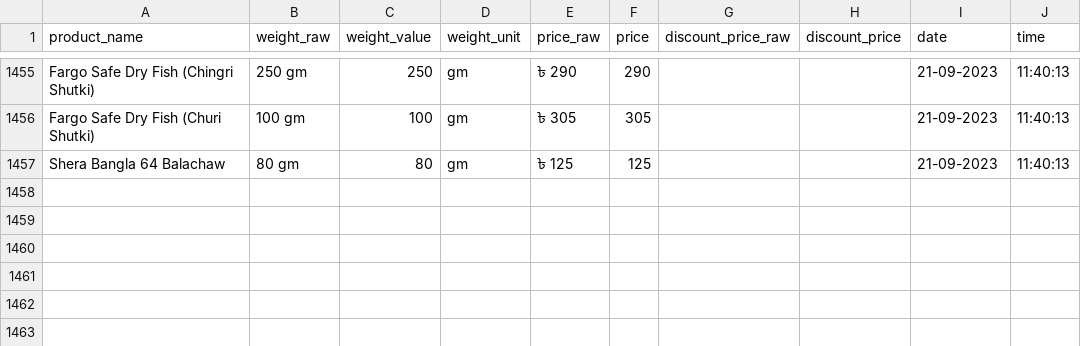
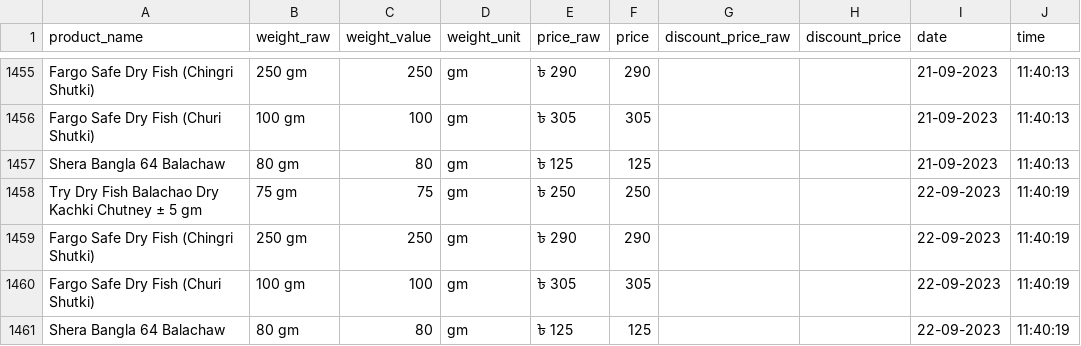
Before and after one commit to Shayokh144/Commodity_Price_Analysis_BD, a CSV file: data/price_data/dried_fish/dried_fish.csv, drawn as a sheet; only a part is shown, gaps mark what is left out.

```diff
--- a/data/price_data/dried_fish/dried_fish.csv
+++ b/data/price_data/dried_fish/dried_fish.csv
@@ -1457 +1457,5 @@ Fargo Safe Dry Fish (Churi Shutki),100 gm,100,gm,৳ 305,305,,,21-09-2023,11:40:
 Shera Bangla 64 Balachaw,80 gm,80,gm,৳ 125,125,,,21-09-2023,11:40:13
+Try Dry Fish Balachao Dry Kachki Chutney ± 5 gm,75 gm,75,gm,৳ 250,250,,,22-09-2023,11:40:19
+Fargo Safe Dry Fish (Chingri Shutki),250 gm,250,gm,৳ 290,290,,,22-09-2023,11:40:19
+Fargo Safe Dry Fish (Churi Shutki),100 gm,100,gm,৳ 305,305,,,22-09-2023,11:40:19
+Shera Bangla 64 Balachaw,80 gm,80,gm,৳ 125,125,,,22-09-2023,11:40:19
```
Also changed, not shown: data/price_data/baby_milk/baby_milk.csv, data/price_data/diapars_smallest_size/diapars_smallest_size.csv, 17 other files.
